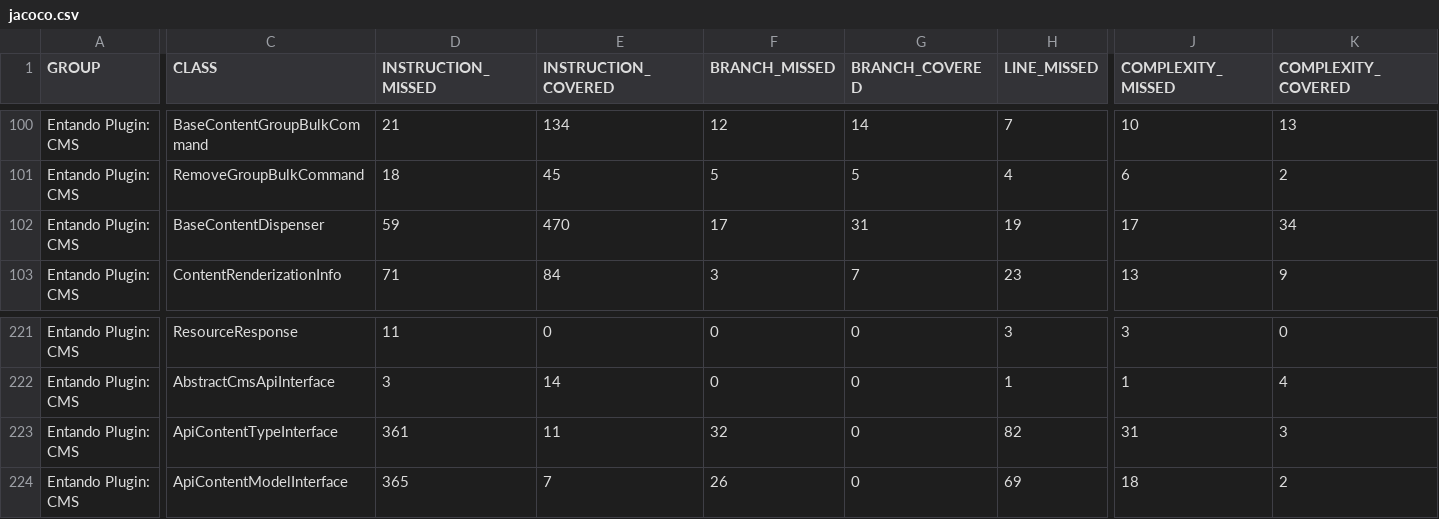
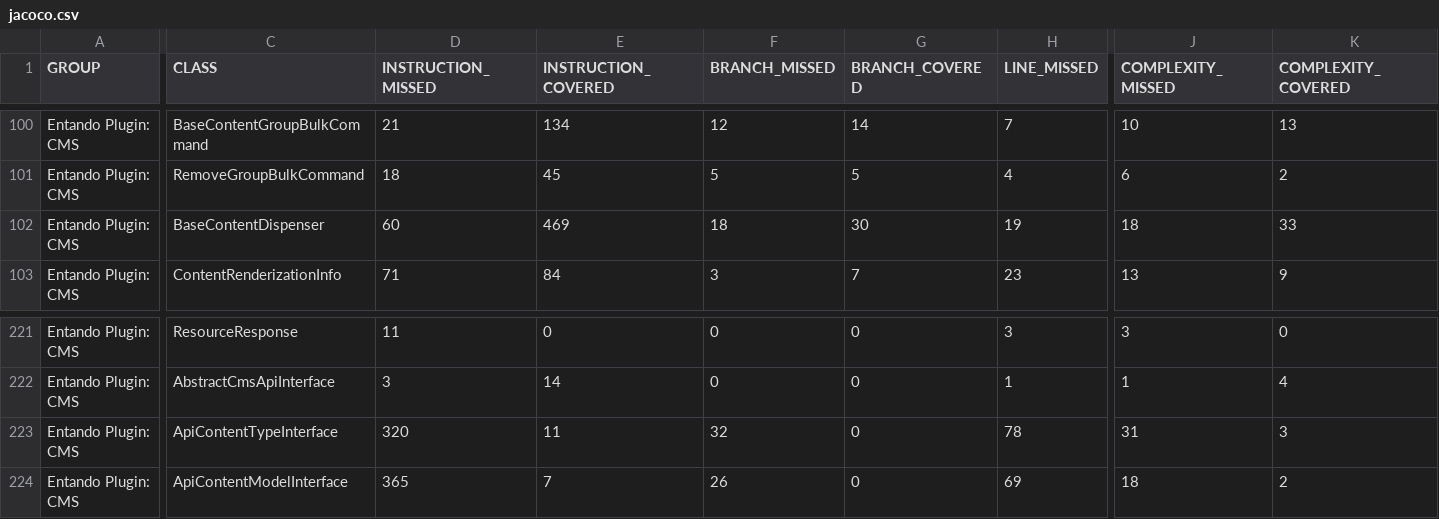
Before and after one commit to entando-k8s/devops-results-210115, a CSV file: entando-plugin-jacms/PR-59/jacoco/jacoco.csv, drawn as a sheet; only a part is shown, gaps mark what is left out; the diff names each change by its address in the sheet, - before the commit and + after, or states it on an @@ line.

Commit message:
Publishing files for path entando-plugin-jacms/PR-59

```diff
--- a/entando-plugin-jacms/PR-59/jacoco/jacoco.csv
+++ b/entando-plugin-jacms/PR-59/jacoco/jacoco.csv
-D102 (INSTRUCTION_MISSED): 59
+D102 (INSTRUCTION_MISSED): 60
-E102 (INSTRUCTION_COVERED): 470
+E102 (INSTRUCTION_COVERED): 469
-F102 (BRANCH_MISSED): 17
+F102 (BRANCH_MISSED): 18
-G102 (BRANCH_COVERED): 31
+G102 (BRANCH_COVERED): 30
-J102 (COMPLEXITY_MISSED): 17
+J102 (COMPLEXITY_MISSED): 18
-K102 (COMPLEXITY_COVERED): 34
+K102 (COMPLEXITY_COVERED): 33
-D223 (INSTRUCTION_MISSED): 361
+D223 (INSTRUCTION_MISSED): 320
-H223 (LINE_MISSED): 82
+H223 (LINE_MISSED): 78
```
Also changed, not shown: 23 other files.
